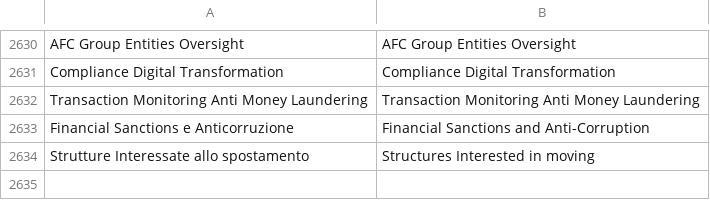
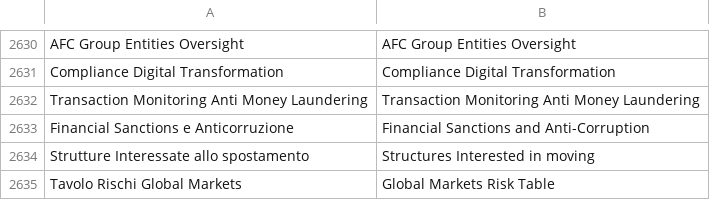
Before and after one commit to tanisharajgor/intesa-financial-processes, a CSV file: src/data/raw/translated/actors.csv, drawn as a sheet; only a part is shown, gaps mark what is left out; the diff names each change by its address in the sheet, - before the commit and + after, or states it on an @@ line.

```diff
--- a/src/data/raw/translated/actors.csv
+++ b/src/data/raw/translated/actors.csv
+row 2635: Tavolo Rischi Global Markets | Global Markets Risk Table
```
Also changed, not shown: src/data/processed/relational/activities_application.csv, src/data/processed/relational/activities_risks.csv, 13 other files.
